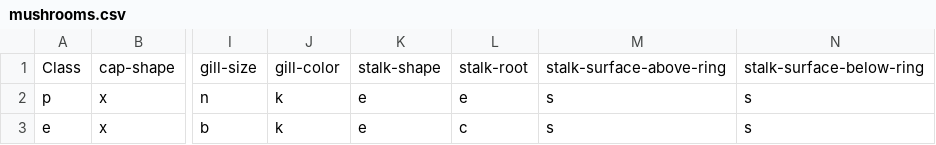
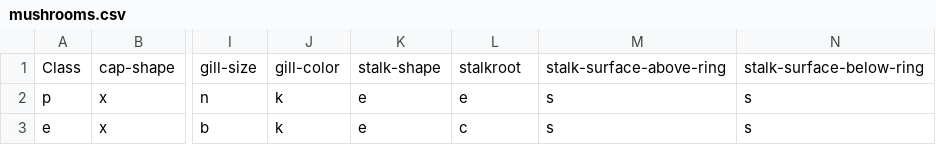
Before and after one commit to L44TXF/AI-Assignment, a CSV file: mushrooms.csv, drawn as a sheet; only a part is shown, gaps mark what is left out; the diff names each change by its address in the sheet, - before the commit and + after, or states it on an @@ line.

Commit message:
Update mushrooms.csv

```diff
--- a/mushrooms.csv
+++ b/mushrooms.csv
-L1: stalk-root
+L1: stalkroot
```
